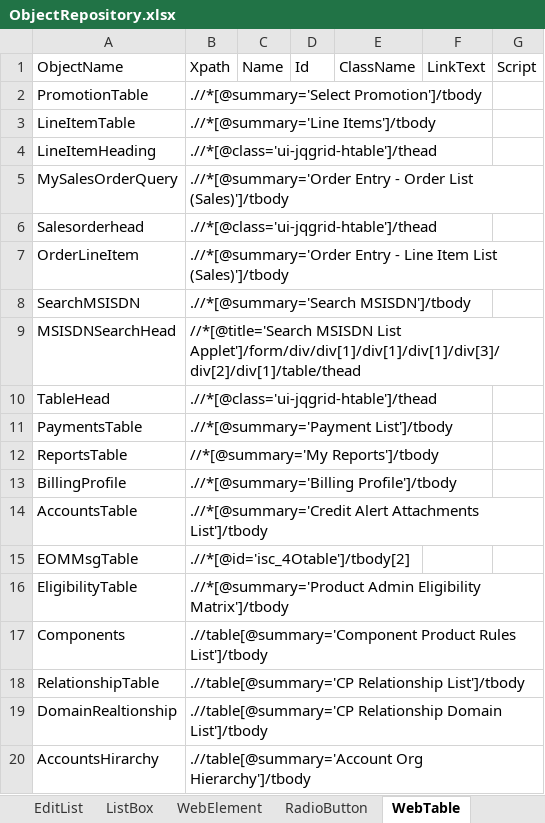
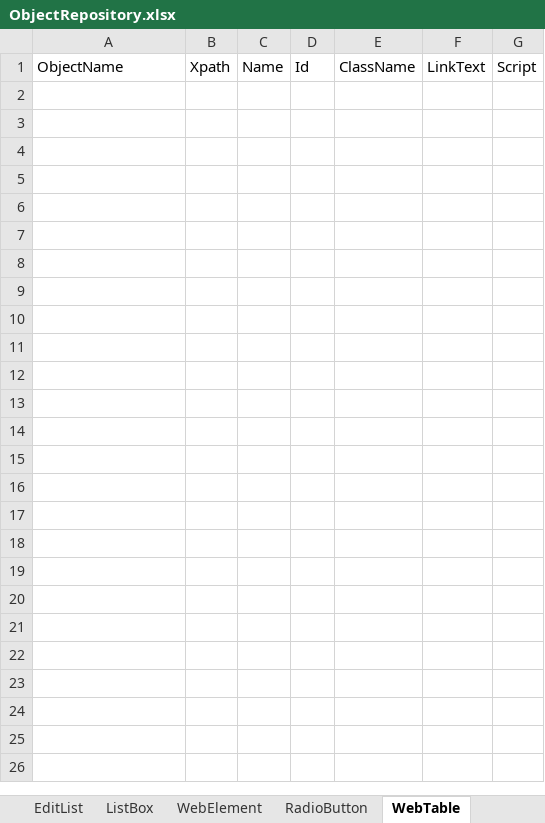
Before and after one commit to Suryakumarn/rakfw, an Excel workbook: Temp/b1/ObjectRepository.xlsx, sheet WebTable, drawn as a sheet; values as stored, in another font and other column widths than the file's, no borders; conditional formats not drawn; the diff names each change by its address in the sheet, - before the commit and + after, or states it on an @@ line.

```diff
--- a/Temp/b1/ObjectRepository.xlsx (sheet WebTable)
+++ b/Temp/b1/ObjectRepository.xlsx (sheet WebTable)
-row 2: PromotionTable | .//*[@summary='Select Promotion']/tbody
-row 3: LineItemTable | .//*[@summary='Line Items']/tbody
-row 4: LineItemHeading | .//*[@class='ui-jqgrid-htable']/thead
-row 5: MySalesOrderQuery | .//*[@summary='Order Entry - Order List (Sales)']/tbody
-row 6: Salesorderhead | .//*[@class='ui-jqgrid-htable']/thead
-row 7: OrderLineItem | .//*[@summary='Order Entry - Line Item List (Sales)']/tbody
-row 8: SearchMSISDN | .//*[@summary='Search MSISDN']/tbody
-row 9: MSISDNSearchHead | //*[@title='Search MSISDN List Applet']/form/div/div[1]/div[1]/div[1]/div[3]/div[2]/div[1]/table/thead
-row 10: TableHead | .//*[@class='ui-jqgrid-htable']/thead
-row 11: PaymentsTable | .//*[@summary='Payment List']/tbody
-row 12: ReportsTable | //*[@summary='My Reports']/tbody
-row 13: BillingProfile | .//*[@summary='Billing Profile']/tbody
-row 14: AccountsTable | .//*[@summary='Credit Alert Attachments List']/tbody
-row 15: EOMMsgTable | .//*[@id='isc_4Otable']/tbody[2]
-row 16: EligibilityTable | .//*[@summary='Product Admin Eligibility Matrix']/tbody
-row 17: Components | .//table[@summary='Component Product Rules List']/tbody
-row 18: RelationshipTable | .//table[@summary='CP Relationship List']/tbody
-row 19: DomainRealtionship | .//table[@summary='CP Relationship Domain List']/tbody
-row 20: AccountsHirarchy | .//table[@summary='Account Org Hierarchy']/tbody
```
Also changed, not shown: sheet WebEdit, sheet WebButton, sheet ListBox, sheet WebElement, sheet WebLink, sheet RadioButton, 2 more sheets, DataBase/DriverDB/DriverDB.xlsx, Temp/b1/DriverDB/DriverDB.xlsx, 11 other files.
